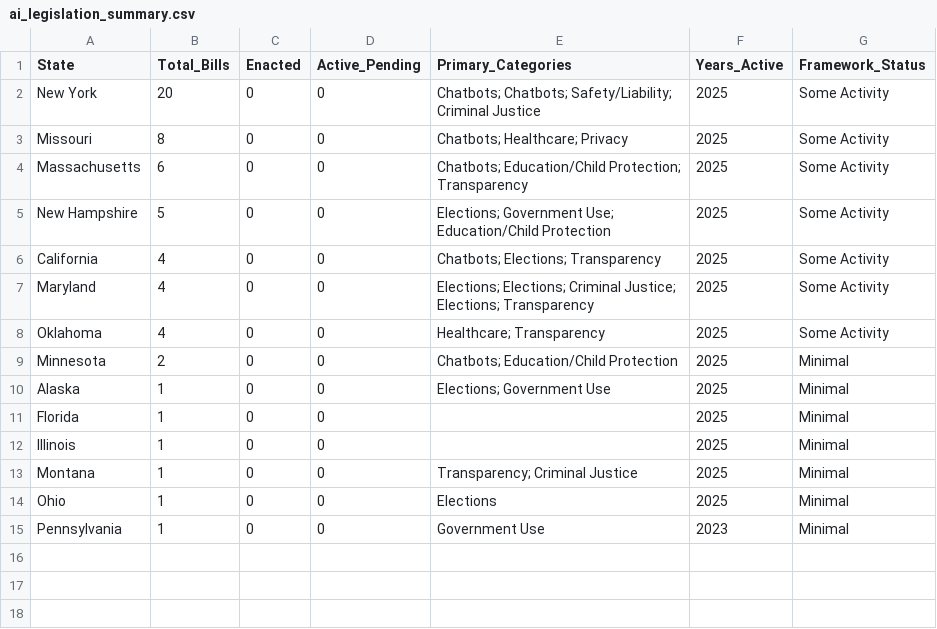
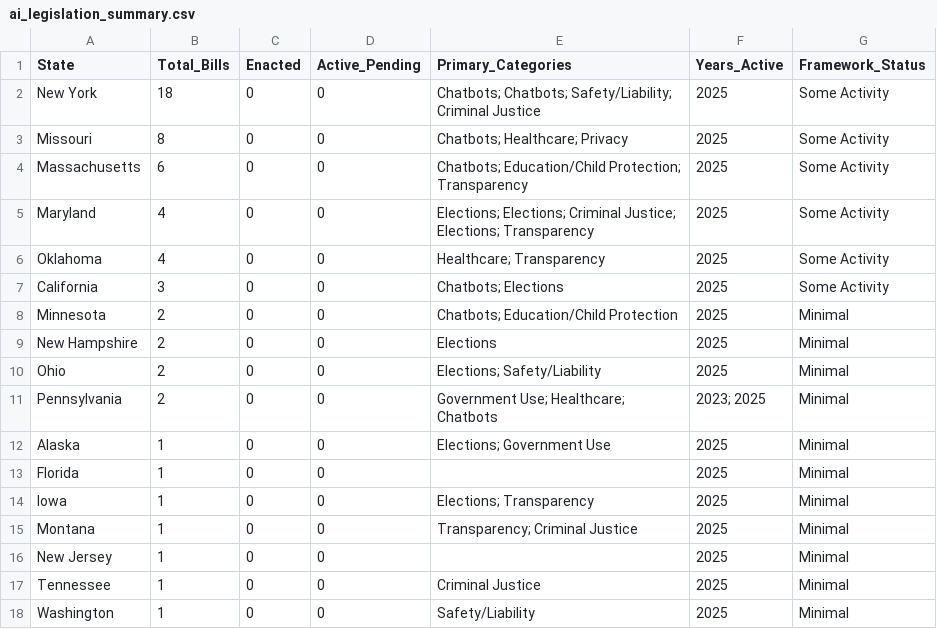
Before and after one commit to nikzei/state-ai-legislation-tracker, a CSV file: data/ai_legislation_summary.csv, drawn as a sheet.

```diff
--- a/data/ai_legislation_summary.csv
+++ b/data/ai_legislation_summary.csv
@@ -1,15 +1,18 @@
 State,Total_Bills,Enacted,Active_Pending,Primary_Categories,Years_Active,Framework_Status
-New York,20,0,0,Chatbots; Chatbots; Safety/Liability; Criminal Justice,2025,Some Activity
+New York,18,0,0,Chatbots; Chatbots; Safety/Liability; Criminal Justice,2025,Some Activity
 Missouri,8,0,0,Chatbots; Healthcare; Privacy,2025,Some Activity
 Massachusetts,6,0,0,Chatbots; Education/Child Protection; Transparency,2025,Some Activity
-New Hampshire,5,0,0,Elections; Government Use; Education/Child Protection,2025,Some Activity
-California,4,0,0,Chatbots; Elections; Transparency,2025,Some Activity
 Maryland,4,0,0,Elections; Elections; Criminal Justice; Elections; Transparency,2025,Some Activity
 Oklahoma,4,0,0,Healthcare; Transparency,2025,Some Activity
+California,3,0,0,Chatbots; Elections,2025,Some Activity
 Minnesota,2,0,0,Chatbots; Education/Child Protection,2025,Minimal
+New Hampshire,2,0,0,Elections,2025,Minimal
+Ohio,2,0,0,Elections; Safety/Liability,2025,Minimal
+Pennsylvania,2,0,0,Government Use; Healthcare; Chatbots,2023; 2025,Minimal
 Alaska,1,0,0,Elections; Government Use,2025,Minimal
 Florida,1,0,0,,2025,Minimal
-Illinois,1,0,0,,2025,Minimal
+Iowa,1,0,0,Elections; Transparency,2025,Minimal
 Montana,1,0,0,Transparency; Criminal Justice,2025,Minimal
-Ohio,1,0,0,Elections,2025,Minimal
-Pennsylvania,1,0,0,Government Use,2023,Minimal
+New Jersey,1,0,0,,2025,Minimal
+Tennessee,1,0,0,Criminal Justice,2025,Minimal
+Washington,1,0,0,Safety/Liability,2025,Minimal
```
Also changed, not shown: data/ai_legislation_bills.csv.
